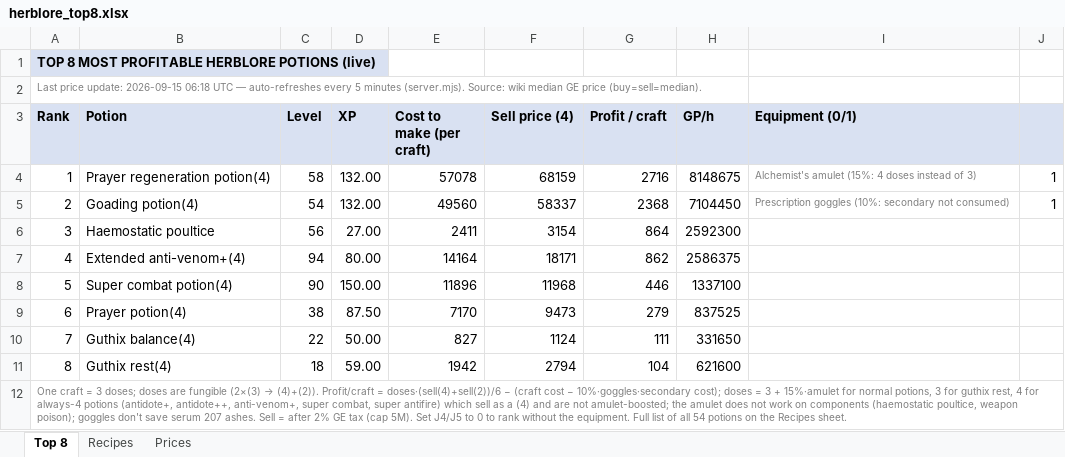
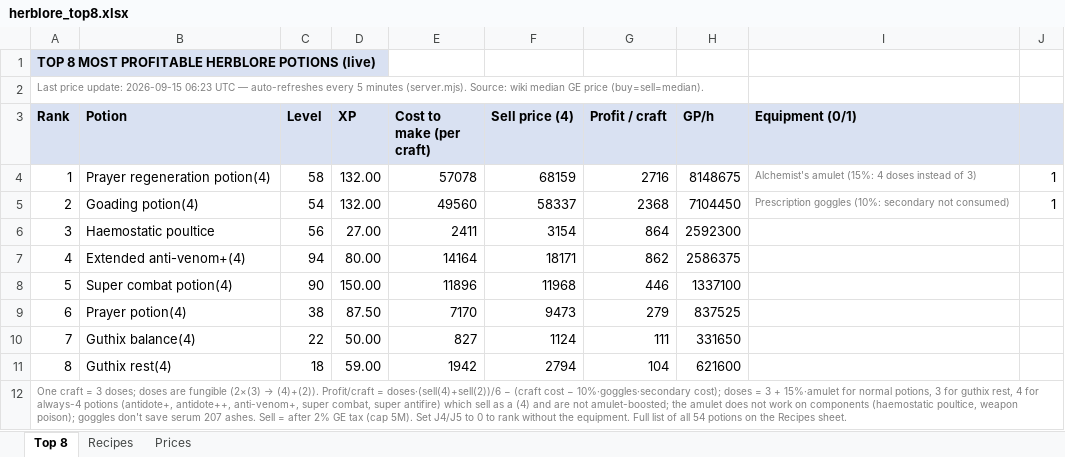
Before and after one commit to ihatenamez/herblore, an Excel workbook: docs/herblore_top8.xlsx, sheet Top 8, drawn as a sheet; values as stored, in another font and other column widths than the file's, no borders; the diff names each change by its address in the sheet, - before the commit and + after, or states it on an @@ line.

```diff
--- a/docs/herblore_top8.xlsx (sheet Top 8)
+++ b/docs/herblore_top8.xlsx (sheet Top 8)
-A2 (Rank): …update: 2026-09-15 06:18 UTC —…
+A2 (Rank): …update: 2026-09-15 06:23 UTC —…
```
Also changed, not shown: sheet Prices, herblore_top8.xlsx, 2 other files.
